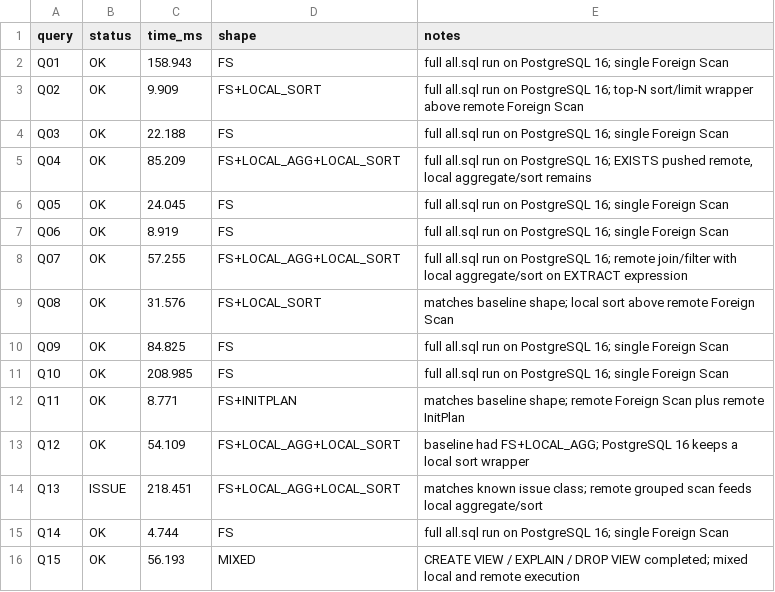
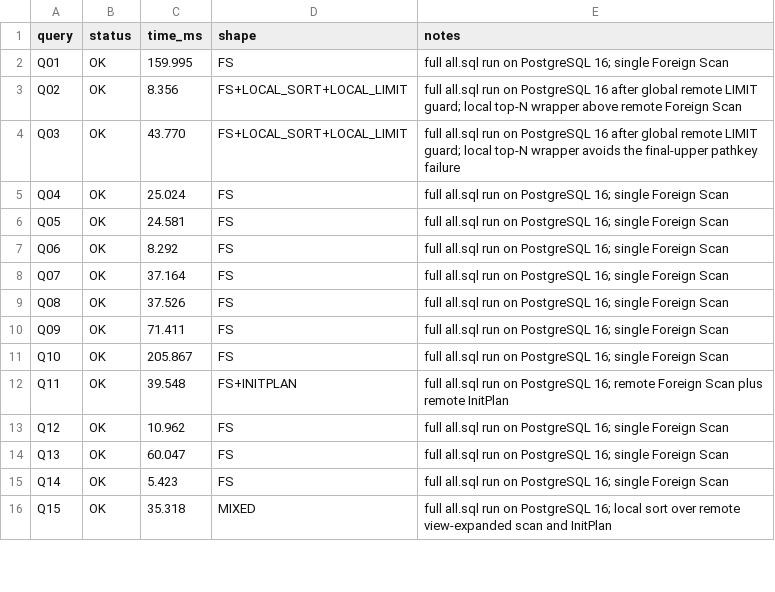
Before and after one commit to saulojb/pg_monetdb, a TSV file: tpch_regression_pg16.tsv, drawn as a sheet; only a part is shown; the diff covers the shown part only.

```diff
--- a/tpch_regression_pg16.tsv
+++ b/tpch_regression_pg16.tsv
@@ -1,16 +1,16 @@
 query	status	time_ms	shape	notes
-Q01	OK	158.943	FS	full all.sql run on PostgreSQL 16; single Foreign Scan
-Q02	OK	9.909	FS+LOCAL_SORT	full all.sql run on PostgreSQL 16; top-N sort/limit wrapper above remote Foreign Scan
-Q03	OK	22.188	FS	full all.sql run on PostgreSQL 16; single Foreign Scan
-Q04	OK	85.209	FS+LOCAL_AGG+LOCAL_SORT	full all.sql run on PostgreSQL 16; EXISTS pushed remote, local aggregate/sort remains
-Q05	OK	24.045	FS	full all.sql run on PostgreSQL 16; single Foreign Scan
-Q06	OK	8.919	FS	full all.sql run on PostgreSQL 16; single Foreign Scan
-Q07	OK	57.255	FS+LOCAL_AGG+LOCAL_SORT	full all.sql run on PostgreSQL 16; remote join/filter with local aggregate/sort on EXTRACT expression
-Q08	OK	31.576	FS+LOCAL_SORT	matches baseline shape; local sort above remote Foreign Scan
-Q09	OK	84.825	FS	full all.sql run on PostgreSQL 16; single Foreign Scan
-Q10	OK	208.985	FS	full all.sql run on PostgreSQL 16; single Foreign Scan
-Q11	OK	8.771	FS+INITPLAN	matches baseline shape; remote Foreign Scan plus remote InitPlan
-Q12	OK	54.109	FS+LOCAL_AGG+LOCAL_SORT	baseline had FS+LOCAL_AGG; PostgreSQL 16 keeps a local sort wrapper
-Q13	ISSUE	218.451	FS+LOCAL_AGG+LOCAL_SORT	matches known issue class; remote grouped scan feeds local aggregate/sort
-Q14	OK	4.744	FS	full all.sql run on PostgreSQL 16; single Foreign Scan
-Q15	OK	56.193	MIXED	CREATE VIEW / EXPLAIN / DROP VIEW completed; mixed local and remote execution
+Q01	OK	159.995	FS	full all.sql run on PostgreSQL 16; single Foreign Scan
+Q02	OK	8.356	FS+LOCAL_SORT+LOCAL_LIMIT	full all.sql run on PostgreSQL 16 after global remote LIMIT guard; local top-N wrapper above remote Foreign Scan
+Q03	OK	43.770	FS+LOCAL_SORT+LOCAL_LIMIT	full all.sql run on PostgreSQL 16 after global remote LIMIT guard; local top-N wrapper avoids the final-upper pathkey failure
+Q04	OK	25.024	FS	full all.sql run on PostgreSQL 16; single Foreign Scan
+Q05	OK	24.581	FS	full all.sql run on PostgreSQL 16; single Foreign Scan
+Q06	OK	8.292	FS	full all.sql run on PostgreSQL 16; single Foreign Scan
+Q07	OK	37.164	FS	full all.sql run on PostgreSQL 16; single Foreign Scan
+Q08	OK	37.526	FS	full all.sql run on PostgreSQL 16; single Foreign Scan
+Q09	OK	71.411	FS	full all.sql run on PostgreSQL 16; single Foreign Scan
+Q10	OK	205.867	FS	full all.sql run on PostgreSQL 16; single Foreign Scan
+Q11	OK	39.548	FS+INITPLAN	full all.sql run on PostgreSQL 16; remote Foreign Scan plus remote InitPlan
+Q12	OK	10.962	FS	full all.sql run on PostgreSQL 16; single Foreign Scan
+Q13	OK	60.047	FS	full all.sql run on PostgreSQL 16; single Foreign Scan
+Q14	OK	5.423	FS	full all.sql run on PostgreSQL 16; single Foreign Scan
+Q15	OK	35.318	MIXED	full all.sql run on PostgreSQL 16; local sort over remote view-expanded scan and InitPlan
```
Also changed, not shown: 13 edited cells elsewhere in this file, tpch_regression_pg15.tsv, tpch_regression_pg17.tsv, 7 other files.
